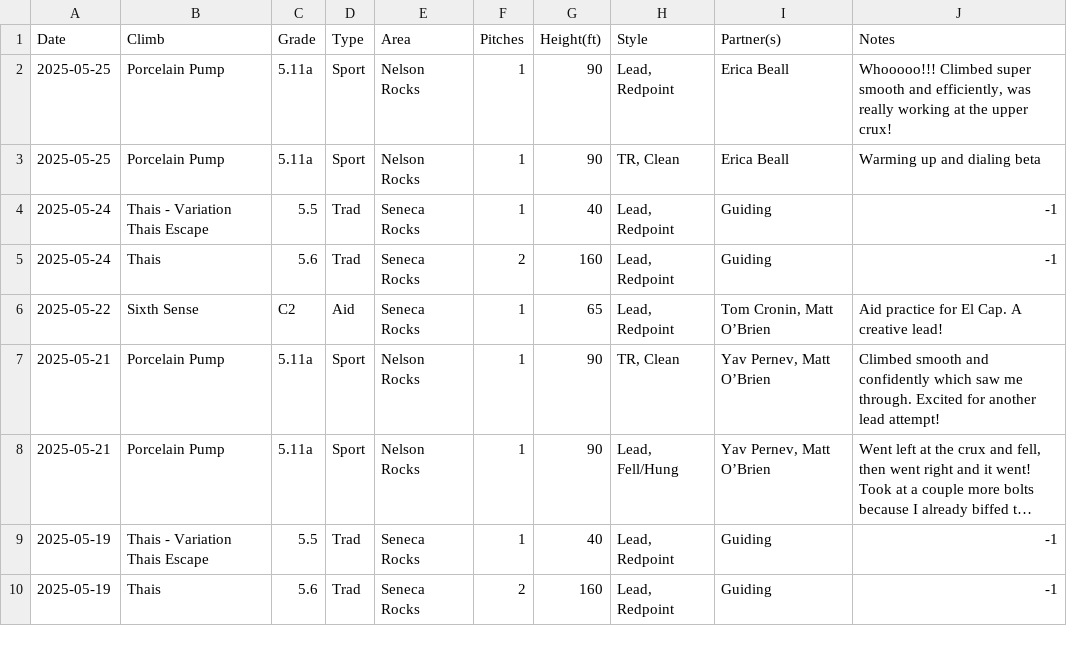
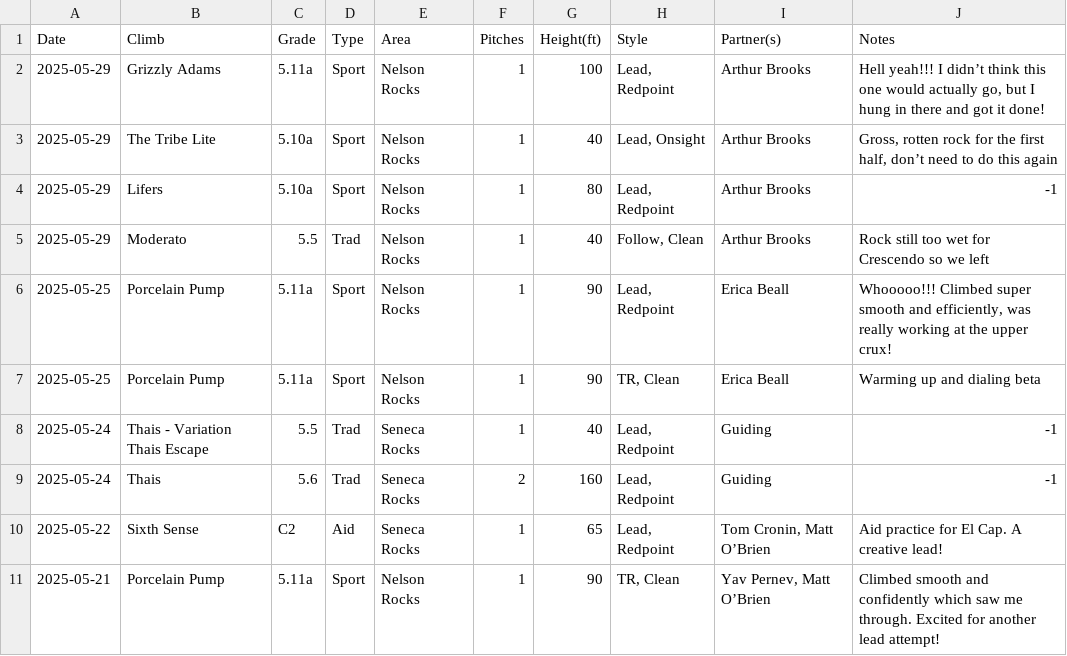
Before and after one commit to achiquit/websitejazzhands, a CSV file: climbing/data/all-ticks.csv, drawn as a sheet; only a part is shown; the shorter side is filled out with more unchanged rows; long unchanged cells end in …; the diff names each change by its address in the sheet, - before the commit and + after, or states it on an @@ line.

Commit message:
Ticks update

```diff
--- a/climbing/data/all-ticks.csv
+++ b/climbing/data/all-ticks.csv
+row 2: 2025-05-29 | Grizzly Adams | 5.11a | Sport | Nelson Rocks | 1 | 100 | Lead, Redpoint | Arthur Brooks | Hell yeah!!! I didn’t think this one would actually go, but I hung in there and got it done!
+row 3: 2025-05-29 | The Tribe Lite | 5.10a | Sport | Nelson Rocks | 1 | 40 | Lead, Onsight | Arthur Brooks | Gross, rotten rock for the first half, don’t need to do this again
+row 4: 2025-05-29 | Lifers | 5.10a | Sport | Nelson Rocks | 1 | 80 | Lead, Redpoint | Arthur Brooks | -1
+row 5: 2025-05-29 | Moderato | 5.5 | Trad | Nelson Rocks | 1 | 40 | Follow, Clean | Arthur Brooks | Rock still too wet for Crescendo so we left
```
Also changed, not shown: climbing/data/partner-leaderboard.csv, 1 other file.
